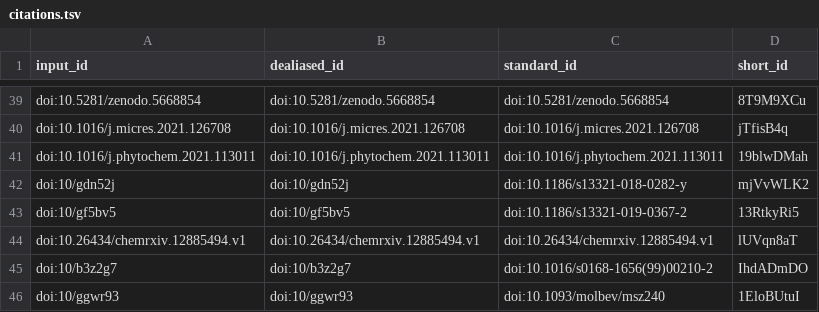
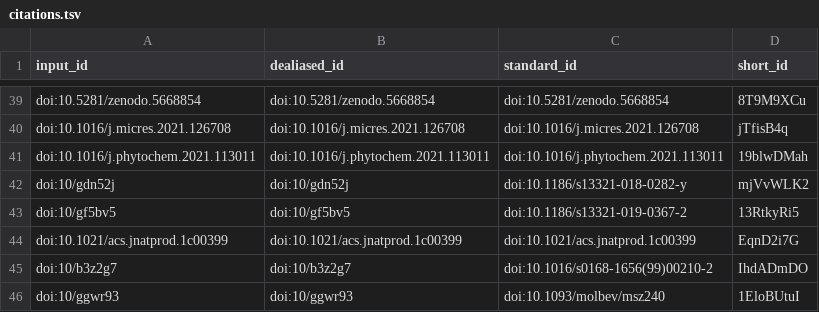
Before and after one commit to lotusnprod/lotus-manuscript, a TSV file: citations.tsv, drawn as a sheet; only a part is shown, gaps mark what is left out.

```diff
--- a/citations.tsv
+++ b/citations.tsv
@@ -43,3 +43,3 @@ doi:10/gdn52j	doi:10/gdn52j	doi:10.1186/s13321-018-0282-y	mjVvWLK2
 doi:10/gf5bv5	doi:10/gf5bv5	doi:10.1186/s13321-019-0367-2	13RtkyRi5
-doi:10.26434/chemrxiv.12885494.v1	doi:10.26434/chemrxiv.12885494.v1	doi:10.26434/chemrxiv.12885494.v1	lUVqn8aT
+doi:10.1021/acs.jnatprod.1c00399	doi:10.1021/acs.jnatprod.1c00399	doi:10.1021/acs.jnatprod.1c00399	EqnD2i7G
 doi:10/b3z2g7	doi:10/b3z2g7	doi:10.1016/s0168-1656(99)00210-2	IhdADmDO
```
Also changed, not shown: 6 other files.
